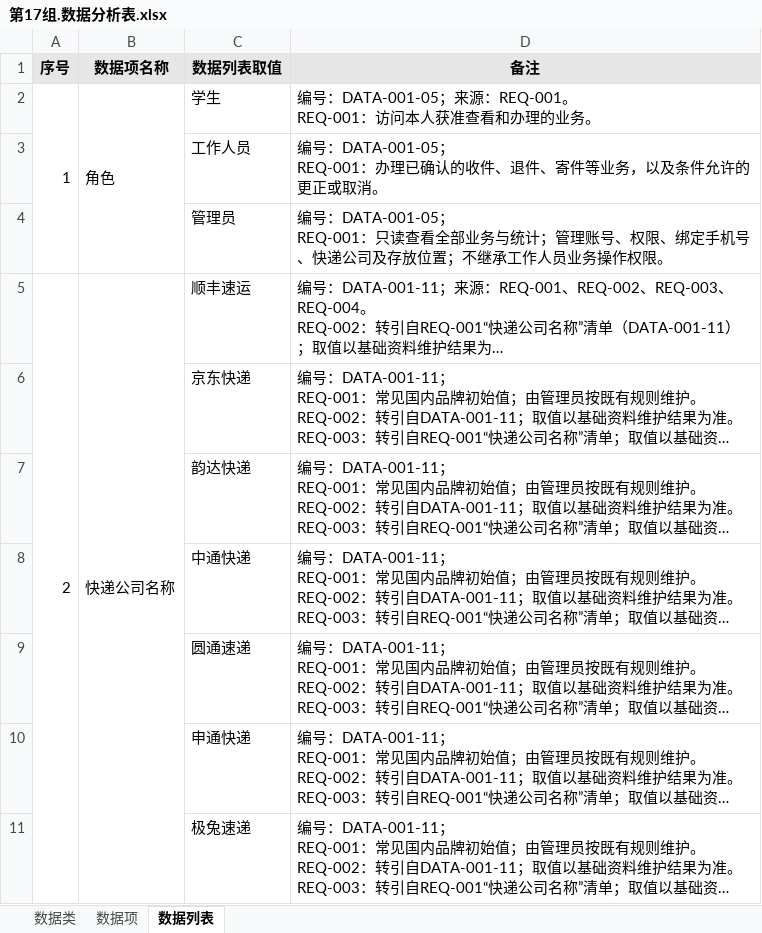
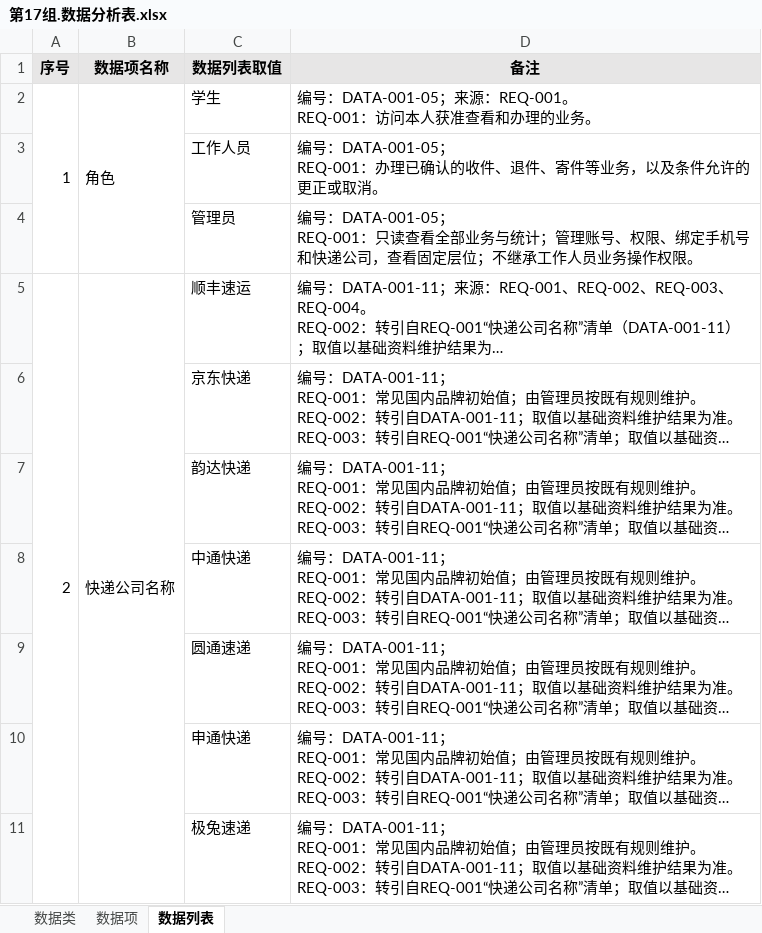
Before and after one commit to ZhenyuYangK/HDU-campus-express-management, an Excel workbook: docs/requirements/data-analysis/第17组.数据分析表.xlsx, sheet 数据列表, drawn as a sheet; only a part is shown; long unchanged cells end in …; values as stored, in another font and other column widths than the file's, no borders; the diff names each change by its address in the sheet, - before the commit and + after, or states it on an @@ line.

```diff
--- a/docs/requirements/data-analysis/第17组.数据分析表.xlsx (sheet 数据列表)
+++ b/docs/requirements/data-analysis/第17组.数据分析表.xlsx (sheet 数据列表)
-D4 (备注): …定手机号、快递公司及存放位置；不继承…
+D4 (备注): …定手机号和快递公司，查看固定层位；不继承…
```
Also changed, not shown: sheet 数据类, sheet 数据项, docs/requirements/data-analysis/任奕阳_REQ-002/任奕阳_REQ-002_数据分析表.xlsx, docs/requirements/data-analysis/张海睿_REQ-003/学生板块数据分析表.xlsx, 6 other files.
